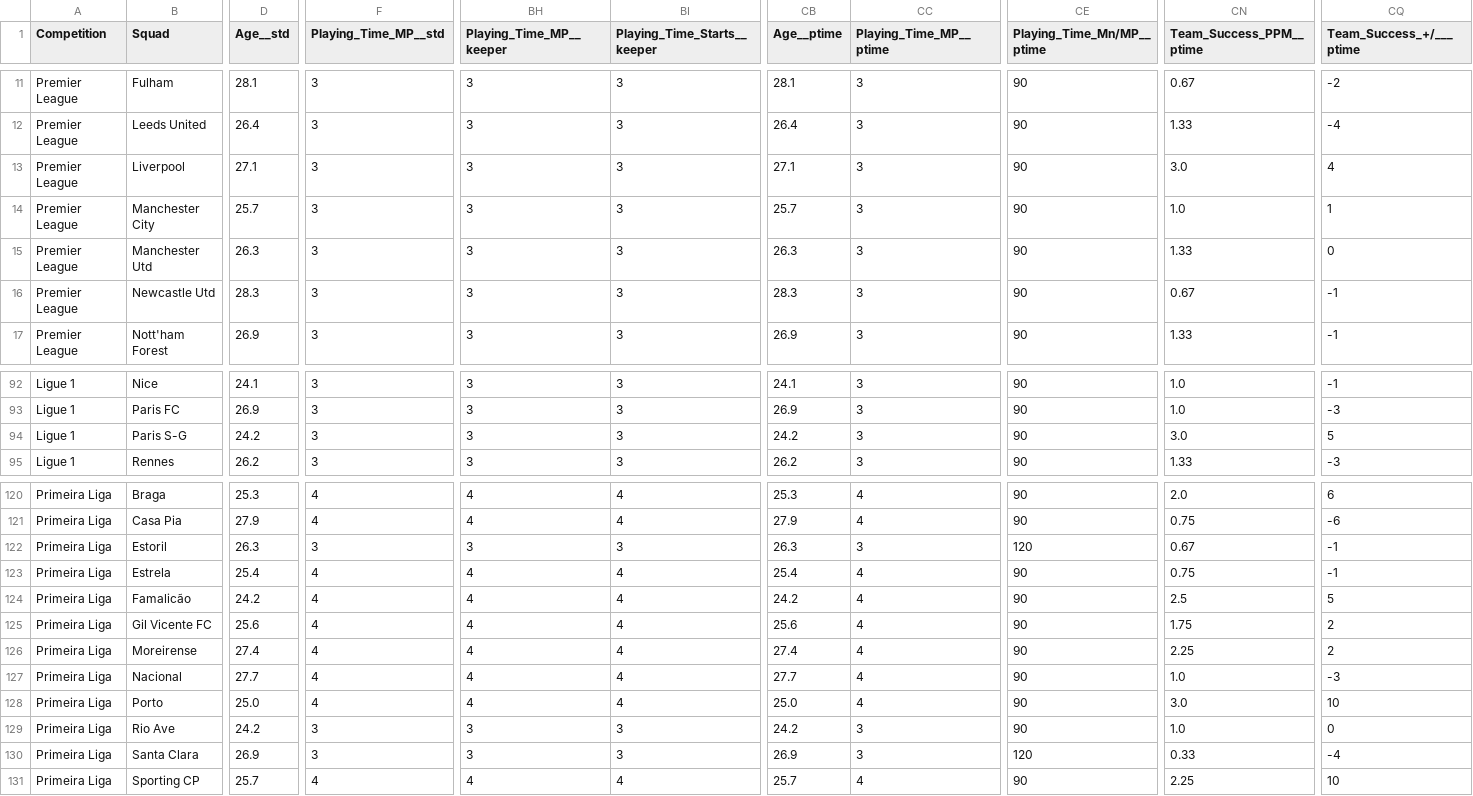
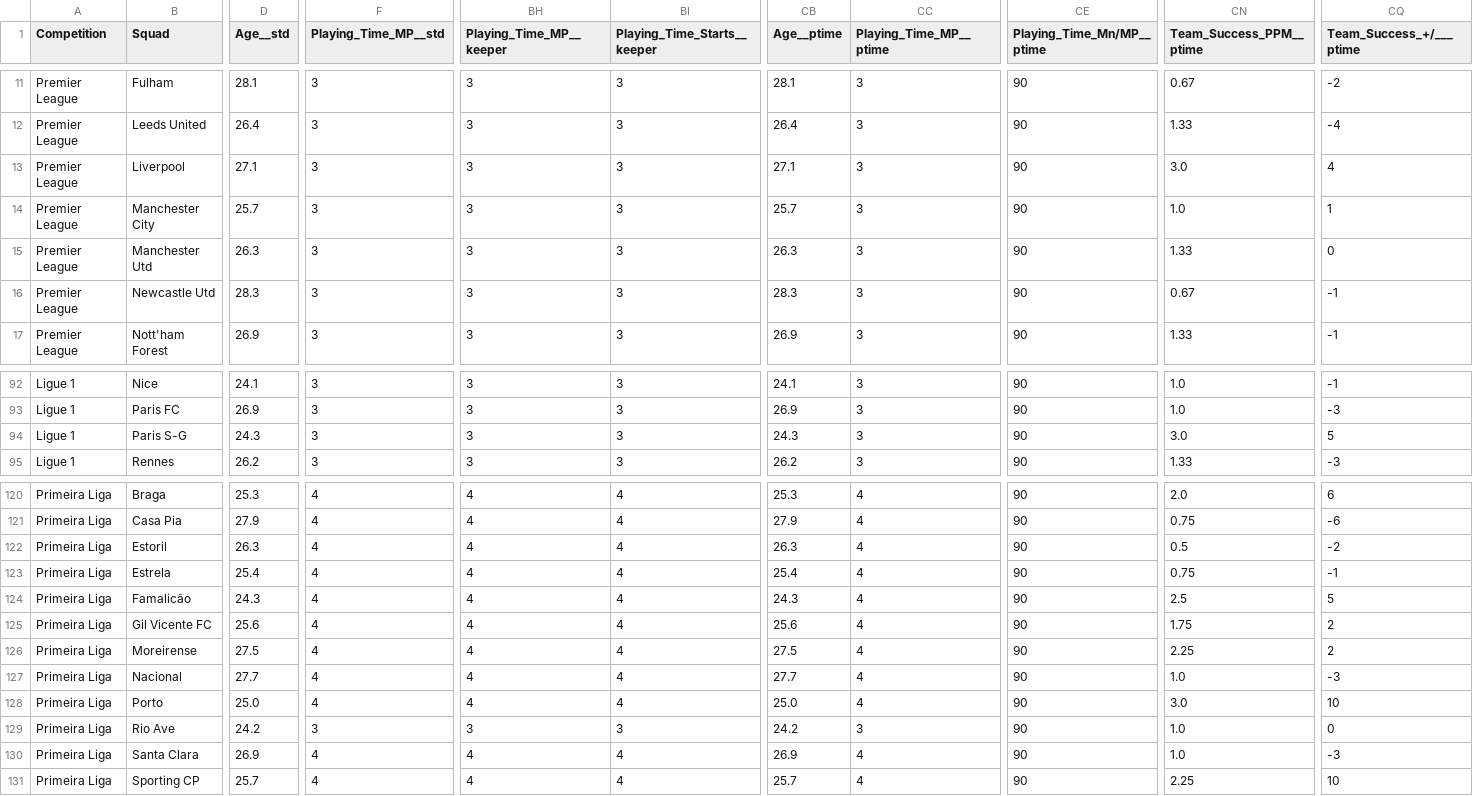
Before and after one commit to football-labs/Fotball-labs, a CSV file: data/grouped_stats.csv, drawn as a sheet; only a part is shown, gaps mark what is left out; the diff covers the shown part only; the diff names each change by its address in the sheet, - before the commit and + after, or states it on an @@ line.

```diff
--- a/data/grouped_stats.csv
+++ b/data/grouped_stats.csv
-D94 (Age__std): 24.2
+D94 (Age__std): 24.3
-CB94 (Age__ptime): 24.2
+CB94 (Age__ptime): 24.3
-F122 (Playing_Time_MP__std): 3
+F122 (Playing_Time_MP__std): 4
-BH122 (Playing_Time_MP__keeper): 3
+BH122 (Playing_Time_MP__keeper): 4
-BI122 (Playing_Time_Starts__keeper): 3
+BI122 (Playing_Time_Starts__keeper): 4
-CC122 (Playing_Time_MP__ptime): 3
+CC122 (Playing_Time_MP__ptime): 4
-CE122 (Playing_Time_Mn/MP__ptime): 120
+CE122 (Playing_Time_Mn/MP__ptime): 90
-CN122 (Team_Success_PPM__ptime): 0.67
+CN122 (Team_Success_PPM__ptime): 0.5
-CQ122 (Team_Success_+/___ptime): -1
+CQ122 (Team_Success_+/___ptime): -2
-D124 (Age__std): 24.2
+D124 (Age__std): 24.3
-CB124 (Age__ptime): 24.2
+CB124 (Age__ptime): 24.3
-D126 (Age__std): 27.4
+D126 (Age__std): 27.5
-CB126 (Age__ptime): 27.4
+CB126 (Age__ptime): 27.5
-F130 (Playing_Time_MP__std): 3
+F130 (Playing_Time_MP__std): 4
-BH130 (Playing_Time_MP__keeper): 3
+BH130 (Playing_Time_MP__keeper): 4
-BI130 (Playing_Time_Starts__keeper): 3
+BI130 (Playing_Time_Starts__keeper): 4
-CC130 (Playing_Time_MP__ptime): 3
+CC130 (Playing_Time_MP__ptime): 4
-CE130 (Playing_Time_Mn/MP__ptime): 120
+CE130 (Playing_Time_Mn/MP__ptime): 90
-CN130 (Team_Success_PPM__ptime): 0.33
+CN130 (Team_Success_PPM__ptime): 1.0
-CQ130 (Team_Success_+/___ptime): -4
+CQ130 (Team_Success_+/___ptime): -3
```
Also changed, not shown: 165 edited cells elsewhere in this file.
